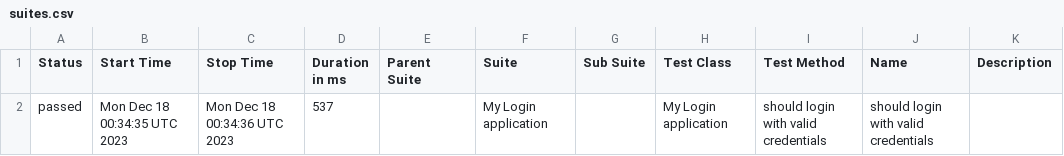
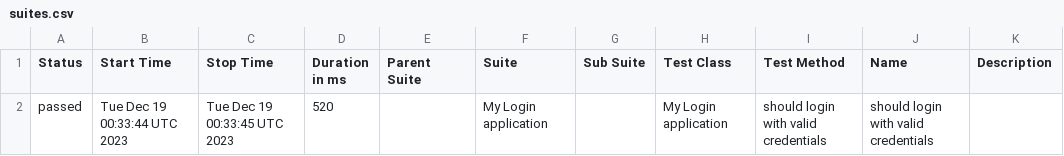
Before and after one commit to nanlabs/automation-seed, a CSV file: docs/data/suites.csv, drawn as a sheet.

```diff
--- a/docs/data/suites.csv
+++ b/docs/data/suites.csv
@@ -1,2 +1,2 @@
 "Status","Start Time","Stop Time","Duration in ms","Parent Suite","Suite","Sub Suite","Test Class","Test Method","Name","Description"
-"passed","Mon Dec 18 00:34:35 UTC 2023","Mon Dec 18 00:34:36 UTC 2023","537","","My Login application","","My Login application","should login with valid credentials","should login with valid credentials",""
+"passed","Tue Dec 19 00:33:44 UTC 2023","Tue Dec 19 00:33:45 UTC 2023","520","","My Login application","","My Login application","should login with valid credentials","should login with valid credentials",""
```
Also changed, not shown: 36 other files.
